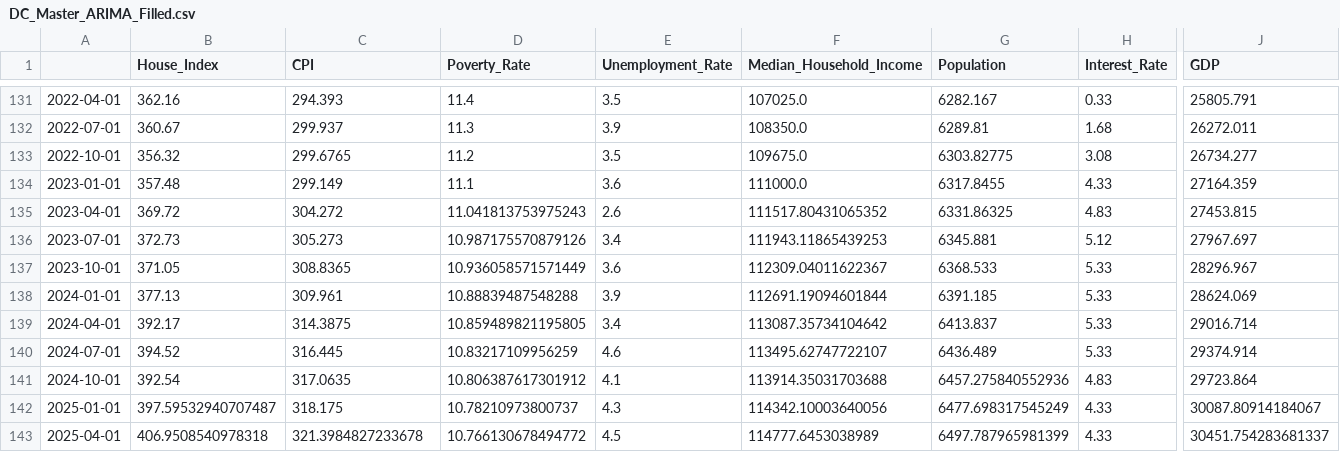
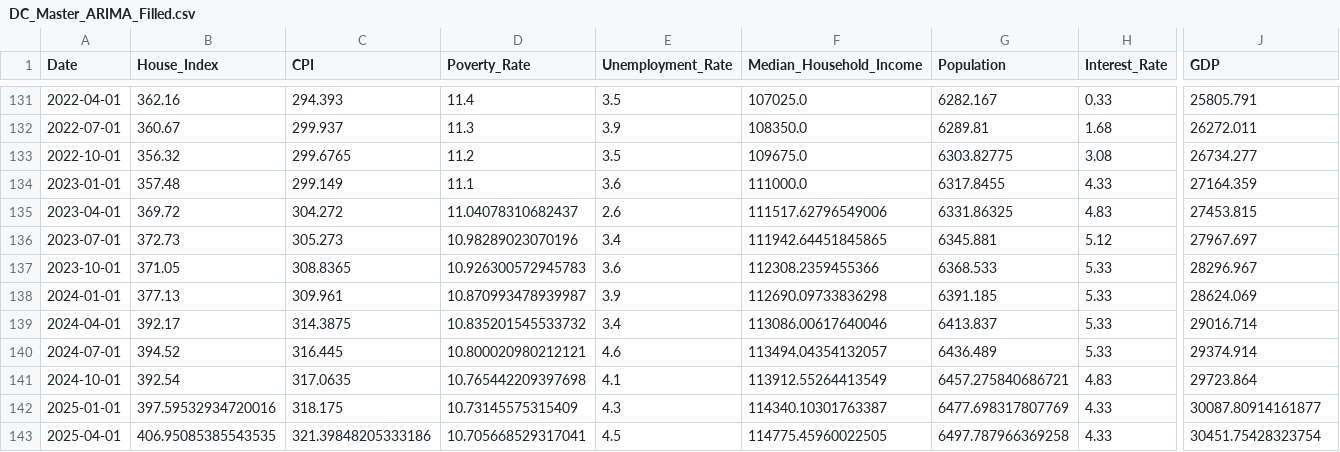
Before and after one commit to GW-datasci/25-spring-rding, a CSV file: DC_Master_ARIMA_Filled.csv, drawn as a sheet; only a part is shown, gaps mark what is left out; the diff covers the shown part only; the diff names each change by its address in the sheet, - before the commit and + after, or states it on an @@ line.

```diff
--- a/DC_Master_ARIMA_Filled.csv
+++ b/DC_Master_ARIMA_Filled.csv
-A1: (empty)
+A1: Date
-D135 (Poverty_Rate): 11.041813753975243
+D135 (Poverty_Rate): 11.04078310682437
-F135 (Median_Household_Income): 111517.80431065352
+F135 (Median_Household_Income): 111517.62796549006
-D136 (Poverty_Rate): 10.987175570879126
+D136 (Poverty_Rate): 10.98289023070196
-F136 (Median_Household_Income): 111943.11865439253
+F136 (Median_Household_Income): 111942.64451845865
-D137 (Poverty_Rate): 10.936058571571449
+D137 (Poverty_Rate): 10.926300572945783
-F137 (Median_Household_Income): 112309.04011622367
+F137 (Median_Household_Income): 112308.2359455366
-D138 (Poverty_Rate): 10.88839487548288
+D138 (Poverty_Rate): 10.870993478939987
-F138 (Median_Household_Income): 112691.19094601844
+F138 (Median_Household_Income): 112690.09733836298
-D139 (Poverty_Rate): 10.859489821195805
+D139 (Poverty_Rate): 10.835201545533732
-F139 (Median_Household_Income): 113087.35734104642
+F139 (Median_Household_Income): 113086.00617640046
-D140 (Poverty_Rate): 10.83217109956259
+D140 (Poverty_Rate): 10.800020980212121
-F140 (Median_Household_Income): 113495.62747722107
+F140 (Median_Household_Income): 113494.04354132057
-D141 (Poverty_Rate): 10.806387617301912
+D141 (Poverty_Rate): 10.765442209397698
-F141 (Median_Household_Income): 113914.35031703688
+F141 (Median_Household_Income): 113912.55264413549
-G141 (Population): 6457.275840552936
+G141 (Population): 6457.275840686721
-B142 (House_Index): 397.59532940707487
+B142 (House_Index): 397.59532934720016
-D142 (Poverty_Rate): 10.78210973800737
+D142 (Poverty_Rate): 10.73145575315409
-F142 (Median_Household_Income): 114342.10003640056
+F142 (Median_Household_Income): 114340.10301763387
-G142 (Population): 6477.698317545249
+G142 (Population): 6477.698317807769
-J142 (GDP): 30087.80914184067
+J142 (GDP): 30087.80914161877
-B143 (House_Index): 406.9508540978318
+B143 (House_Index): 406.95085385543535
-C143 (CPI): 321.3984827233678
+C143 (CPI): 321.39848205333186
-D143 (Poverty_Rate): 10.766130678494772
+D143 (Poverty_Rate): 10.705668529317041
-F143 (Median_Household_Income): 114777.6453038989
+F143 (Median_Household_Income): 114775.45960022505
-G143 (Population): 6497.787965981399
+G143 (Population): 6497.787966369258
-J143 (GDP): 30451.754283681337
+J143 (GDP): 30451.75428323754
```
Also changed, not shown: 63 edited cells elsewhere in this file, 14 other files.
